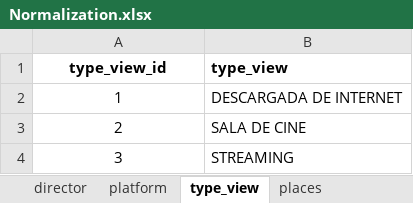
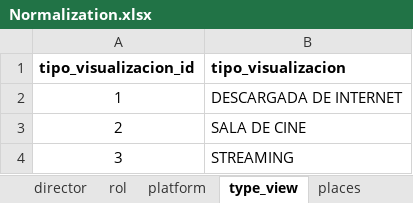
Before and after one commit to DBeltranGonzalez/movies_portfolio, an Excel workbook: Normalization.xlsx, sheet type_view, drawn as a sheet; values as stored, in another font and other column widths than the file's, no borders; removed rows and columns are numbered as before the commit, all else as after; the diff names each change by its address in the sheet, - before the commit and + after, or states it on an @@ line.

```diff
--- a/Normalization.xlsx (sheet type_view)
+++ b/Normalization.xlsx (sheet type_view)
+sheet tab: rol
-row 1: type_view_id | type_view
+row 1: tipo_visualizacion_id | tipo_visualizacion
```
Also changed, not shown: sheet movie_director, sheet movies, sheet views, sheet original, sheet platform, sheet director, 1 more sheet, other sheet tabs, Movies.xlsx.
